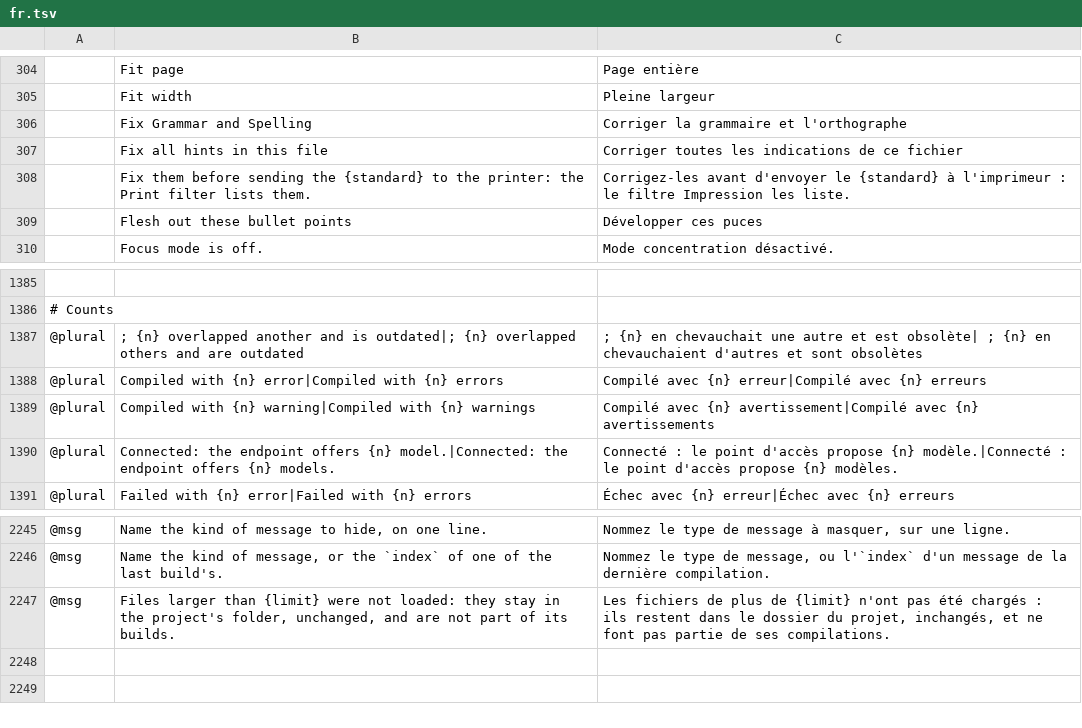
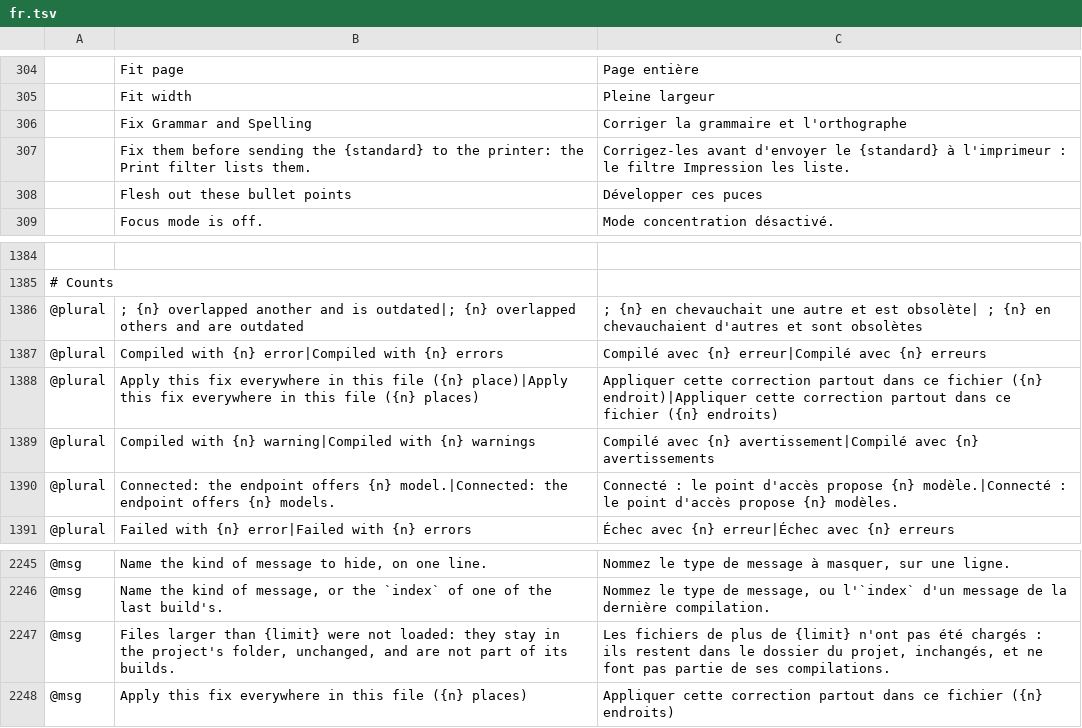
Before and after one commit to skadge/texcraft, a TSV file: i18n/fr.tsv, drawn as a sheet; only a part is shown, gaps mark what is left out; removed rows and columns are numbered as before the commit, all else as after; the diff names each change by its address in the sheet, - before the commit and + after, or states it on an @@ line.

```diff
--- a/i18n/fr.tsv
+++ b/i18n/fr.tsv
-row 307:  | Fix all hints in this file | Corriger toutes les indications de ce fichier
+row 1388: @plural | Apply this fix everywhere in this file ({n} place)|Apply this fix everywhere in this file ({n} places) | Appliquer cette correction partout dans ce fichier ({n} endroit)|Appliquer cette correction partout dans ce fichier ({n} endroits)
+row 2248: @msg | Apply this fix everywhere in this file ({n} places) | Appliquer cette correction partout dans ce fichier ({n} endroits)
```
Also changed, not shown: i18n/de.tsv, i18n/es.tsv, 11 other files.
